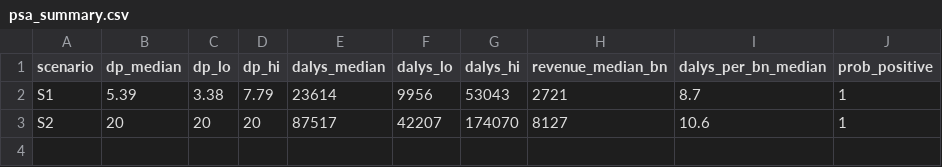
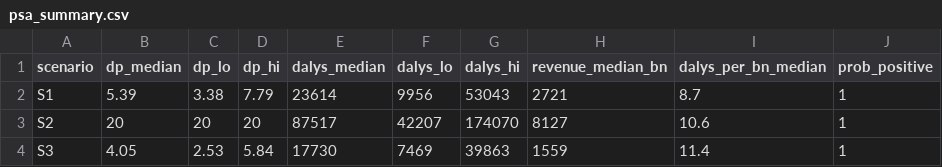
Before and after one commit to 19namnguyen911pch-crypto/vnm-ssb-tax-model, a CSV file: output/psa_summary.csv, drawn as a sheet; the diff names each change by its address in the sheet, - before the commit and + after, or states it on an @@ line.

Commit message:
QA pass: numerical consistency, figure captions, references, tone
- Abstract and Table 3 now report the same DALY estimate (24,767) and the
  same ratio to the benchmark (3.6); the uncertainty interval is labelled as
  coming from the probabilistic analysis
- All four figure captions rewritten to describe the figures actually produced
- Figures 1, 3 and 4 redrawn: no overlapping text, log axes where the
  scenarios occupy different ranges
- Duplicate STEPS reference merged; three uncited references now cited;
  37 references, all cited, sequential
- Contradiction in the Limitations removed (assumed vs no disease gradient)
- Seven self-undermining formulations softened; the unsupported claim that
  the instrument matters less than the rate replaced with a supportable one

```diff
--- a/output/psa_summary.csv
+++ b/output/psa_summary.csv
+row 4: S3 | 4.05 | 2.53 | 5.84 | 17730 | 7469 | 39863 | 1559 | 11.4 | 1
```
Also changed, not shown: 14 other files.
